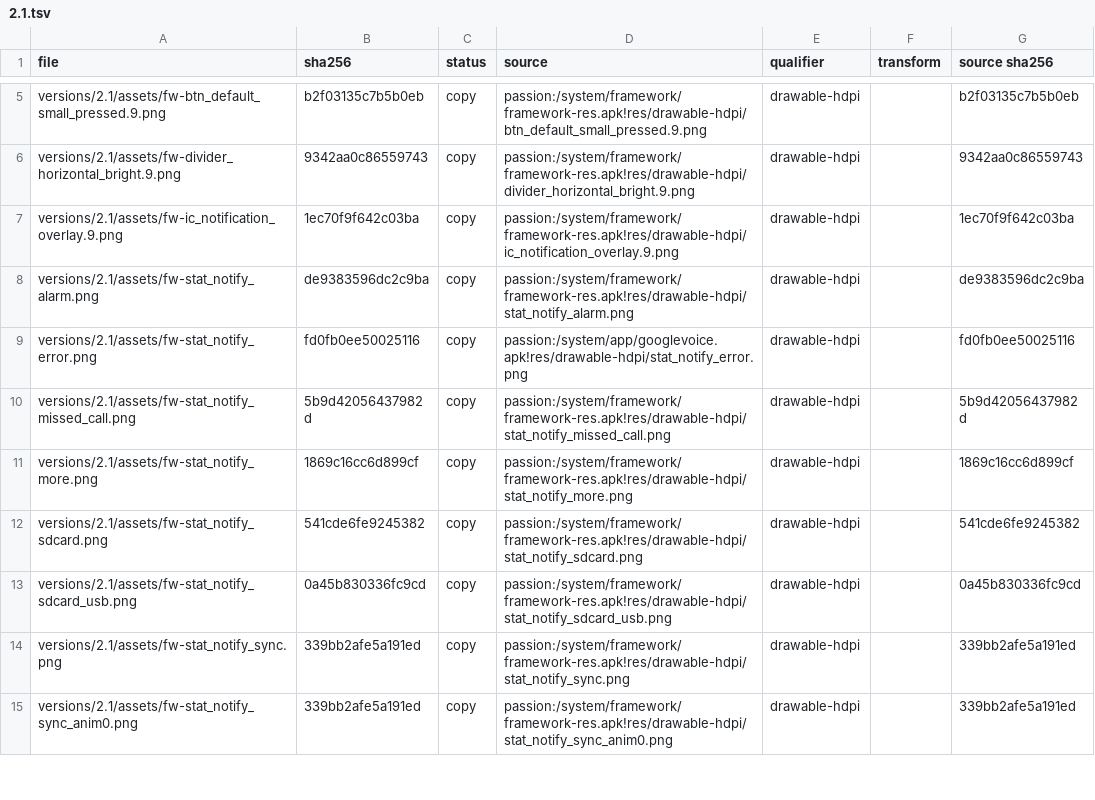
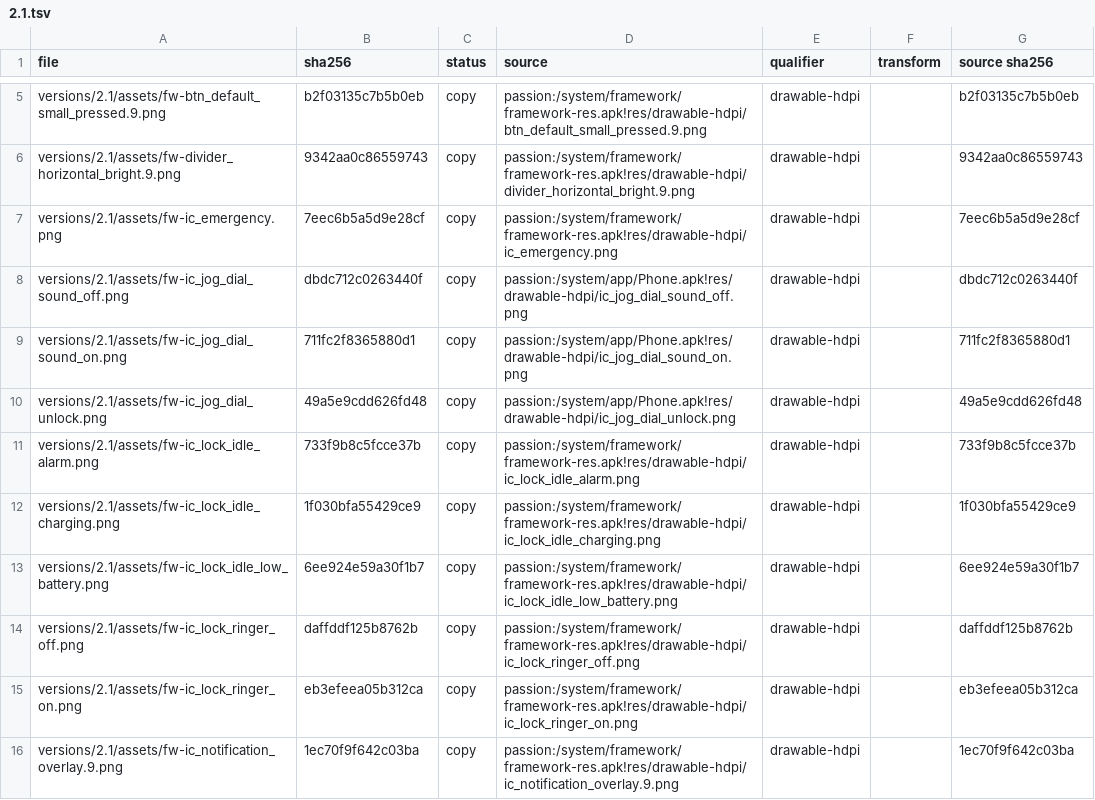
Before and after one commit to szabolevi98/android-simulator, a TSV file: docs/reports/assets/2.1.tsv, drawn as a sheet; only a part is shown, gaps mark what is left out; the shorter side is filled out with more unchanged rows; the diff covers the shown part only; the diff names each change by its address in the sheet, - before the commit and + after, or states it on an @@ line.

Commit message:
Android 2.1 lock screen: LockScreen with the SlidingTab from the image (keyguard_screen_tab_unlock.xml)
Carrier, DigitalClock (h:mm + 22 sp AM/PM, or kk:mm), the date in each language's full_wday_month_day_no_year, charging / next alarm status lines, and the SlidingTab: unlock on the left (held after its trigger), silent mode on the right (RINGER_MODE_SILENT, Sound is OFF / ON shown for 3500 ms without a colour, as 2.1's toastMessage takes none), 2/3 threshold, 50 px tracking margin, 250 ms slides, 500 ms target fade, 30 / 40 ms vibration. Menu does not unlock (config_disableMenuKeyInLockScreen). The core gains an Android DateFormat pattern formatter.

```diff
--- a/docs/reports/assets/2.1.tsv
+++ b/docs/reports/assets/2.1.tsv
+row 7: versions/2.1/assets/fw-ic_emergency.png | 7eec6b5a5d9e28cf | copy | passion:/system/framework/framework-res.apk!res/drawable-hdpi/ic_emergency.png | drawable-hdpi |  | 7eec6b5a5d9e28cf
+row 8: versions/2.1/assets/fw-ic_jog_dial_sound_off.png | dbdc712c0263440f | copy | passion:/system/app/Phone.apk!res/drawable-hdpi/ic_jog_dial_sound_off.png | drawable-hdpi |  | dbdc712c0263440f
+row 9: versions/2.1/assets/fw-ic_jog_dial_sound_on.png | 711fc2f8365880d1 | copy | passion:/system/app/Phone.apk!res/drawable-hdpi/ic_jog_dial_sound_on.png | drawable-hdpi |  | 711fc2f8365880d1
+row 10: versions/2.1/assets/fw-ic_jog_dial_unlock.png | 49a5e9cdd626fd48 | copy | passion:/system/app/Phone.apk!res/drawable-hdpi/ic_jog_dial_unlock.png | drawable-hdpi |  | 49a5e9cdd626fd48
+row 11: versions/2.1/assets/fw-ic_lock_idle_alarm.png | 733f9b8c5fcce37b | copy | passion:/system/framework/framework-res.apk!res/drawable-hdpi/ic_lock_idle_alarm.png | drawable-hdpi |  | 733f9b8c5fcce37b
+row 12: versions/2.1/assets/fw-ic_lock_idle_charging.png | 1f030bfa55429ce9 | copy | passion:/system/framework/framework-res.apk!res/drawable-hdpi/ic_lock_idle_charging.png | drawable-hdpi |  | 1f030bfa55429ce9
+row 13: versions/2.1/assets/fw-ic_lock_idle_low_battery.png | 6ee924e59a30f1b7 | copy | passion:/system/framework/framework-res.apk!res/drawable-hdpi/ic_lock_idle_low_battery.png | drawable-hdpi |  | 6ee924e59a30f1b7
+row 14: versions/2.1/assets/fw-ic_lock_ringer_off.png | daffddf125b8762b | copy | passion:/system/framework/framework-res.apk!res/drawable-hdpi/ic_lock_ringer_off.png | drawable-hdpi |  | daffddf125b8762b
+row 15: versions/2.1/assets/fw-ic_lock_ringer_on.png | eb3efeea05b312ca | copy | passion:/system/framework/framework-res.apk!res/drawable-hdpi/ic_lock_ringer_on.png | drawable-hdpi |  | eb3efeea05b312ca
```
Also changed, not shown: 19 added rows elsewhere in this file, docs/data/ec-assets.tsv, 36 other files.
